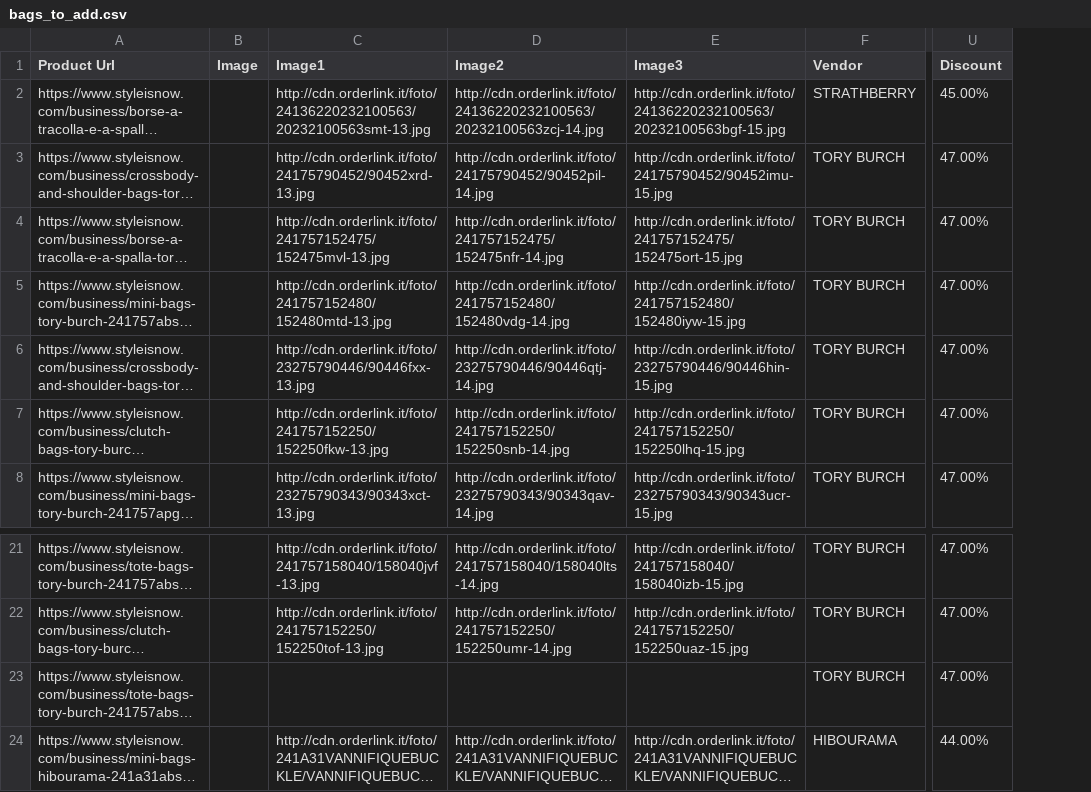
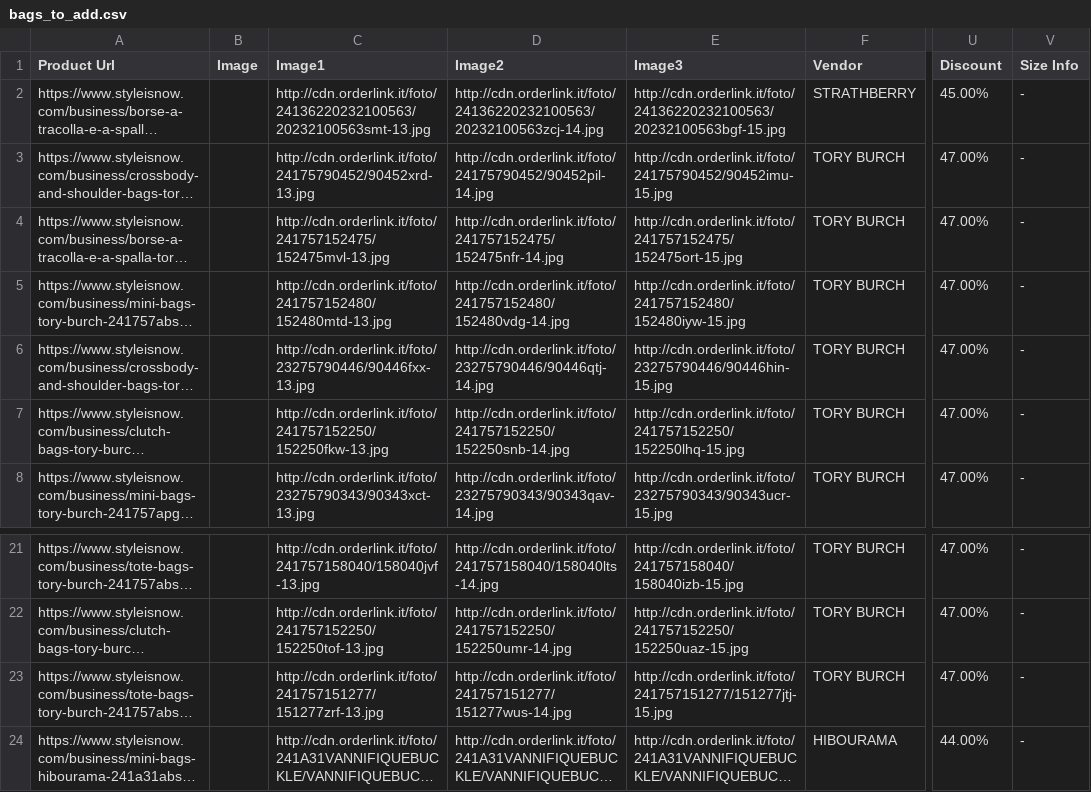
Before and after one commit to dissagaliyeva/shopify_ikonic_update, a CSV file: bags_to_add.csv, drawn as a sheet; only a part is shown, gaps mark what is left out; long unchanged cells end in …; the diff names each change by its address in the sheet, - before the commit and + after, or states it on an @@ line.

```diff
--- a/bags_to_add.csv
+++ b/bags_to_add.csv
+column V (Size Info), rows 2-8: all -; rows 21-24: all -
-C23 (Image1): (empty)
+C23 (Image1): http://cdn.orderlink.it/foto/241757151277/151277zrf-13.jpg
-D23 (Image2): (empty)
+D23 (Image2): http://cdn.orderlink.it/foto/241757151277/151277wus-14.jpg
-E23 (Image3): (empty)
+E23 (Image3): http://cdn.orderlink.it/foto/241757151277/151277jtj-15.jpg
```
Also changed, not shown: others_to_add.csv, updated_bags.csv, 11 other files.
